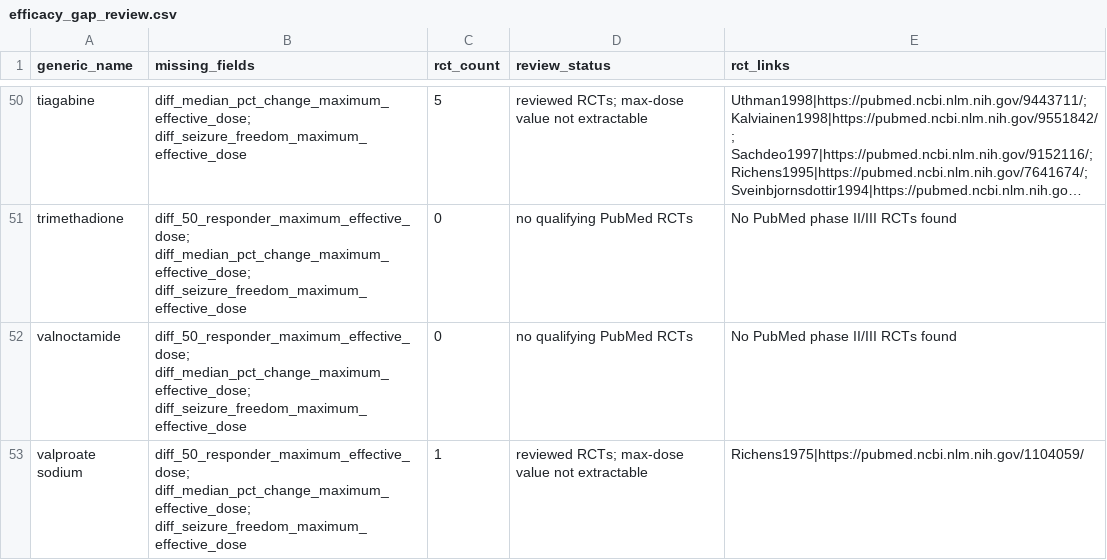
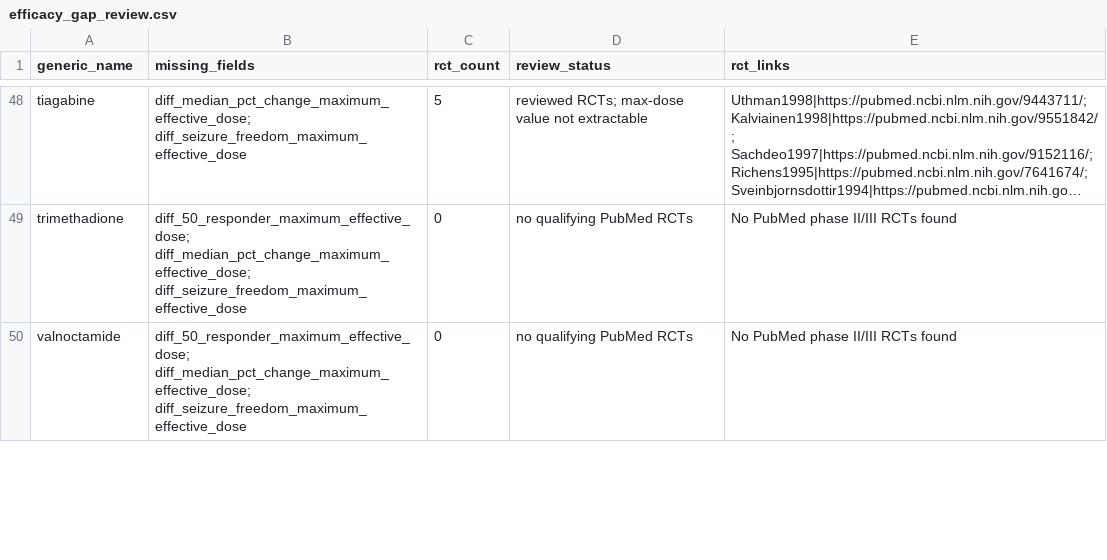
Before and after one commit to GoldenholzLab/ASM-master, a CSV file: pubmed_cache/reports/efficacy_gap_review.csv, drawn as a sheet; only a part is shown, gaps mark what is left out; long unchanged cells end in …; the diff covers the shown part only; the diff names each change by its address in the sheet, - before the commit and + after, or states it on an @@ line.

Commit message:
Consolidate duplicate ASM drug entries

```diff
--- a/pubmed_cache/reports/efficacy_gap_review.csv
+++ b/pubmed_cache/reports/efficacy_gap_review.csv
-row 53: valproate sodium | diff_50_responder_maximum_effective_dose; diff_median_pct_change_maximum_effective_dose; diff_seizure_freedom_maximum_effective_dose | 1 | reviewed RCTs; max-dose value not extractable | Richens1975|https://pubmed.ncbi.nlm.nih.gov/1104059/
```
Also changed, not shown: 2 removed rows and 4 edited cells elsewhere in this file, pubmed_cache/reports/efficacy_outcome_audit.csv, pubmed_cache/reports/mechanism_audit.csv, 7 other files.
